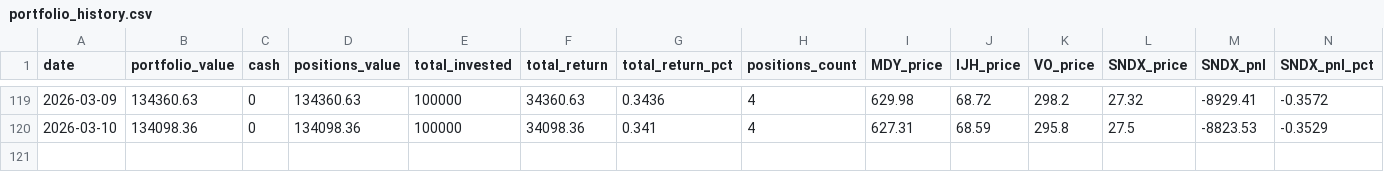
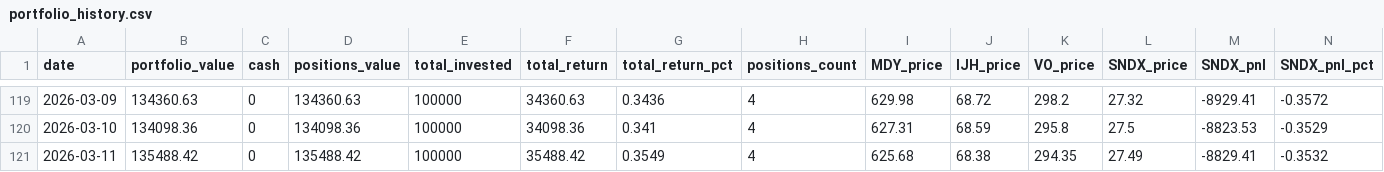
Before and after one commit to deuxfoistrois/Midcap-Research-30-day-experiment, a CSV file: data/portfolio_history.csv, drawn as a sheet; only a part is shown, gaps mark what is left out; rows hold the shown columns only; the diff names each change by its address in the sheet, - before the commit and + after, or states it on an @@ line.

```diff
--- a/data/portfolio_history.csv
+++ b/data/portfolio_history.csv
+row 121: 2026-03-11 | 135488.42 | 0 | 135488.42 | 100000 | 35488.42 | 0.3549 | 4 | 625.68 | 68.38 | 294.35 | 27.49 | -8829.41 | -0.3532
```
Also changed, not shown: 3 other files.
